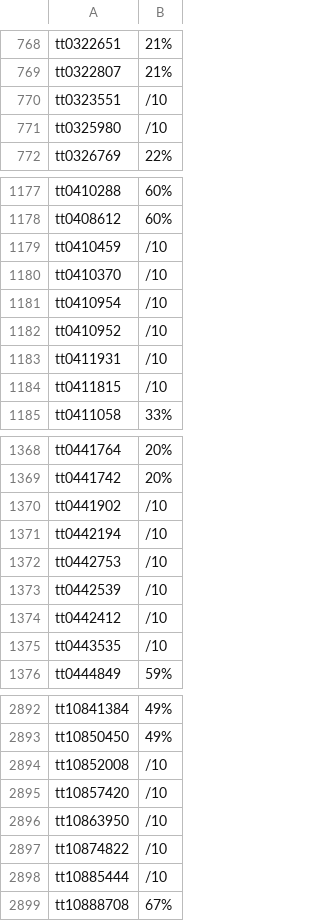
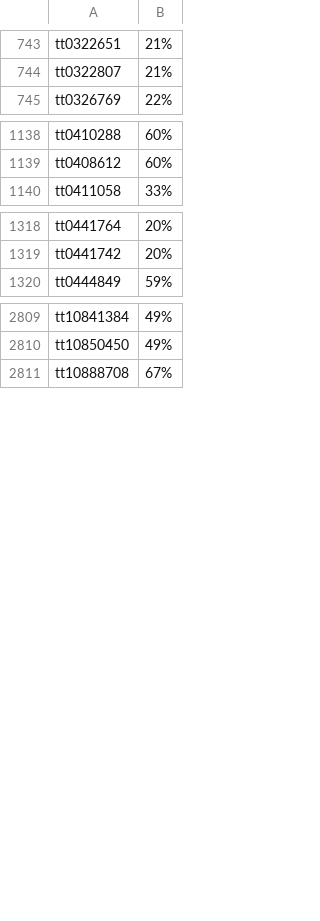
Before and after one commit to BSReguera/project-da-promo-G-module-2-team-3, a CSV file: Fase2_datos/Archivos_ROTTEM/rottem_accion.csv (was Fase2_datos/rottem_accion_completo_sin_duplicados.csv), drawn as a sheet; only a part is shown, gaps mark what is left out; the diff covers the shown part only.

```diff
--- a/Fase2_datos/rottem_accion_completo_sin_duplicados.csv
+++ b/Fase2_datos/Archivos_ROTTEM/rottem_accion.csv
@@ -769,4 +744,2 @@ tt0322651,21%
 tt0322807,21%
-tt0323551,/10
-tt0325980,/10
 tt0326769,22%
@@ -1178,8 +1139,2 @@ tt0410288,60%
 tt0408612,60%
-tt0410459,/10
-tt0410370,/10
-tt0410954,/10
-tt0410952,/10
-tt0411931,/10
-tt0411815,/10
 tt0411058,33%
@@ -1369,8 +1319,2 @@ tt0441764,20%
 tt0441742,20%
-tt0441902,/10
-tt0442194,/10
-tt0442753,/10
-tt0442539,/10
-tt0442412,/10
-tt0443535,/10
 tt0444849,59%
@@ -2893,7 +2810,2 @@ tt10841384,49%
 tt10850450,49%
-tt10852008,/10
-tt10857420,/10
-tt10863950,/10
-tt10874822,/10
-tt10885444,/10
 tt10888708,67%
```
Also changed, not shown: 72 removed rows elsewhere in this file, Fase2_datos/Archivos_ROTTEM/rottem_drama.csv, 52 other files.
